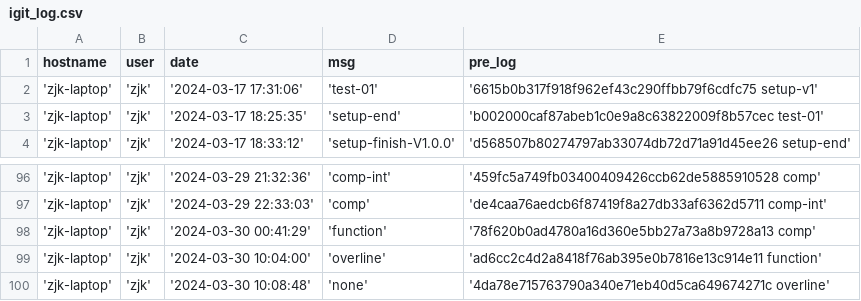
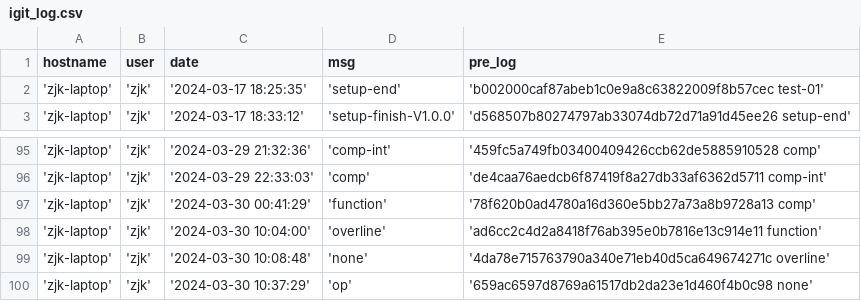
Before and after one commit to creatern/NoteBook, a CSV file: ilog/igit_log.csv, drawn as a sheet; only a part is shown, gaps mark what is left out; removed rows and columns are numbered as before the commit, all else as after; the diff names each change by its address in the sheet, - before the commit and + after, or states it on an @@ line.

```diff
--- a/ilog/igit_log.csv
+++ b/ilog/igit_log.csv
-row 2: 'zjk-laptop' | 'zjk' | '2024-03-17 17:31:06' | 'test-01' | '6615b0b317f918f962ef43c290ffbb79f6cdfc75 setup-v1'
+row 100: 'zjk-laptop' | 'zjk' | '2024-03-30 10:37:29' | 'op' | '659ac6597d8769a61517db2da23e1d460f4b0c98 none'
```
Also changed, not shown: ilog/igit_log_local.csv, 3 other files.
